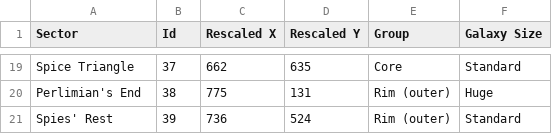
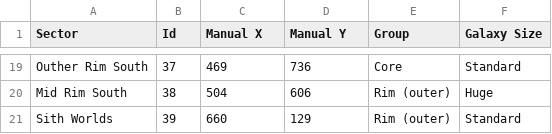
Before and after one commit to MetasharpNet/StarWarsRebellionEditor.NET, a CSV file: SwRebellionEditor/new-sectors.csv, drawn as a sheet; only a part is shown, gaps mark what is left out; the diff covers the shown part only; the diff names each change by its address in the sheet, - before the commit and + after, or states it on an @@ line.

```diff
--- a/SwRebellionEditor/new-sectors.csv
+++ b/SwRebellionEditor/new-sectors.csv
-C1: Rescaled X
+C1: Manual X
-D1: Rescaled Y
+D1: Manual Y
-A19 (Sector): Spice Triangle
+A19 (Sector): Outher Rim South
-C19 (Manual X): 662
+C19 (Manual X): 469
-D19 (Manual Y): 635
+D19 (Manual Y): 736
-A20 (Sector): Perlimian's End
+A20 (Sector): Mid Rim South
-C20 (Manual X): 775
+C20 (Manual X): 504
-D20 (Manual Y): 131
+D20 (Manual Y): 606
-A21 (Sector): Spies' Rest
+A21 (Sector): Sith Worlds
-C21 (Manual X): 736
+C21 (Manual X): 660
-D21 (Manual Y): 524
+D21 (Manual Y): 129
```
Also changed, not shown: 5 added rows, 5 removed rows and 22 edited cells elsewhere in this file, SwRebellionEditor/new-systems.csv, 15 other files.
